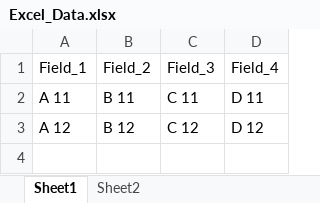
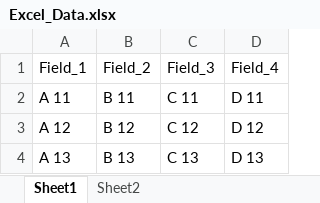
Before and after one commit to gpawel/qamation, an Excel workbook: documentation/Examples/ExcelDataProvider/Excel_Data.xlsx, sheet Sheet1, drawn as a sheet; values as stored, in another font and other column widths than the file's, no borders; the diff names each change by its address in the sheet, - before the commit and + after, or states it on an @@ line.

Commit message:
Completed "reload" feature for DataController.

```diff
--- a/documentation/Examples/ExcelDataProvider/Excel_Data.xlsx (sheet Sheet1)
+++ b/documentation/Examples/ExcelDataProvider/Excel_Data.xlsx (sheet Sheet1)
+row 4: A 13 | B 13 | C 13 | D 13
```
Also changed, not shown: 16 other files.
